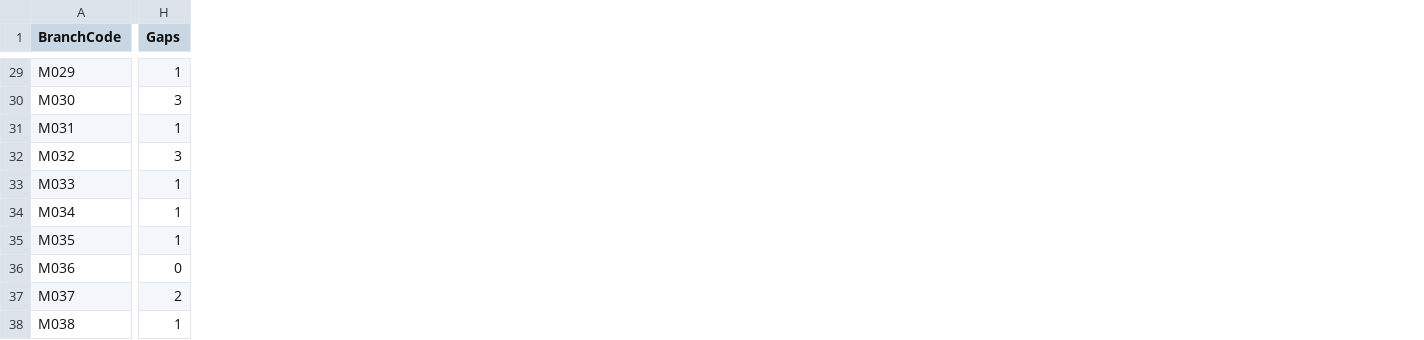
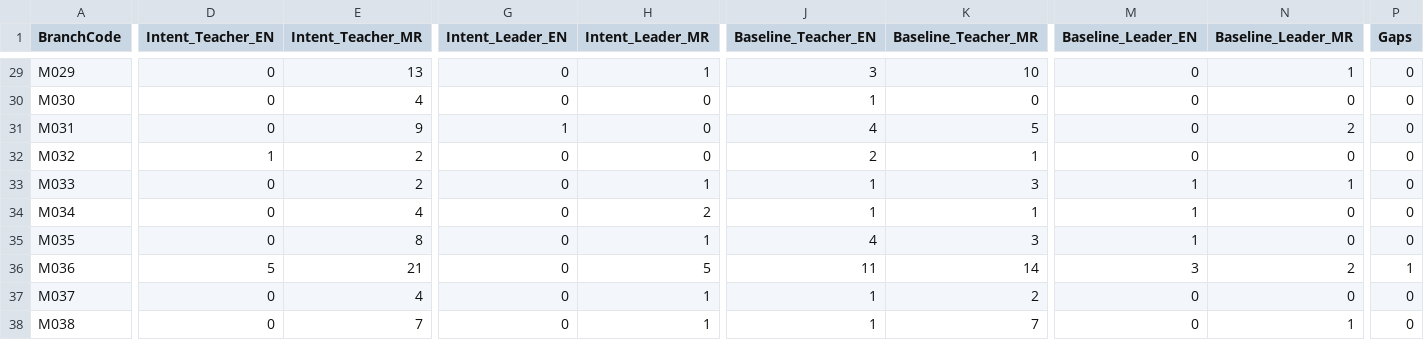
Before and after one commit to ramdasangel/myelin_nep_readiness, a CSV file: output/reports/instrument_coverage_gaps_combined.csv, drawn as a sheet; only a part is shown, gaps mark what is left out; addresses are those after the commit; the diff covers the shown part only; the diff names each change by its address in the sheet, - before the commit and + after, or states it on an @@ line.

```diff
--- a/output/reports/instrument_coverage_gaps_combined.csv
+++ b/output/reports/instrument_coverage_gaps_combined.csv
+column D (Intent_Teacher_EN), rows 29-38: 0 | 0 | 0 | 1 | 0 | 0 | 0 | 5 | 0 | 0
+column E (Intent_Teacher_MR), rows 29-38: 13 | 4 | 9 | 2 | 2 | 4 | 8 | 21 | 4 | 7
+column G (Intent_Leader_EN), rows 29-38: 0 | 0 | 1 | 0 | 0 | 0 | 0 | 0 | 0 | 0
+column H (Intent_Leader_MR), rows 29-38: 1 | 0 | 0 | 0 | 1 | 2 | 1 | 5 | 1 | 1
+column J (Baseline_Teacher_EN), rows 29-38: 3 | 1 | 4 | 2 | 1 | 1 | 4 | 11 | 1 | 1
+column K (Baseline_Teacher_MR), rows 29-38: 10 | 0 | 5 | 1 | 3 | 1 | 3 | 14 | 2 | 7
+column M (Baseline_Leader_EN), rows 29-38: 0 | 0 | 0 | 0 | 1 | 1 | 1 | 3 | 0 | 0
+column N (Baseline_Leader_MR), rows 29-38: 1 | 0 | 2 | 0 | 1 | 0 | 0 | 2 | 0 | 1
-P29 (Gaps): 1
+P29 (Gaps): 0
-P30 (Gaps): 3
+P30 (Gaps): 0
-P31 (Gaps): 1
+P31 (Gaps): 0
-P32 (Gaps): 3
+P32 (Gaps): 0
-P33:P35 (Gaps): 1
+P33:P35 (Gaps): 0
-P36 (Gaps): 0
+P36 (Gaps): 1
-P37 (Gaps): 2
+P37 (Gaps): 0
-P38 (Gaps): 1
+P38 (Gaps): 0
```
Also changed, not shown: 2 added columns and 28 edited cells elsewhere in this file, 4 other files.
